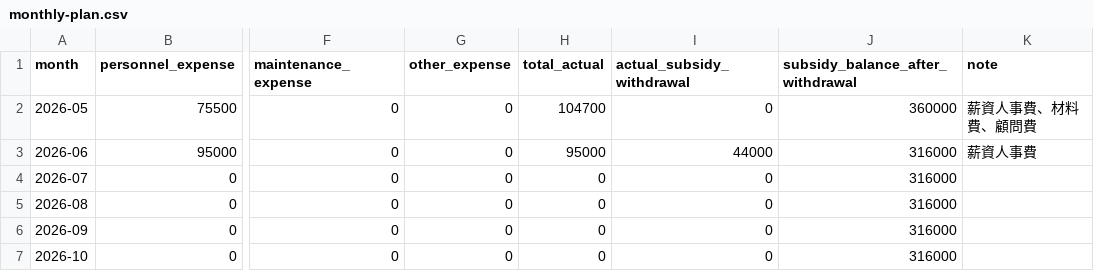
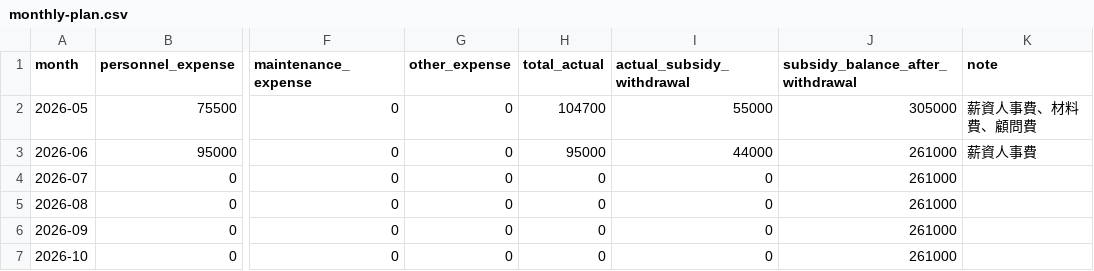
Before and after one commit to weiweiweiopen/sbir-dashboard, a CSV file: data/public/monthly-plan.csv, drawn as a sheet; only a part is shown, gaps mark what is left out; the diff names each change by its address in the sheet, - before the commit and + after, or states it on an @@ line.

Commit message:
Correct subsidy withdrawal ledger

```diff
--- a/data/public/monthly-plan.csv
+++ b/data/public/monthly-plan.csv
-I2 (actual_subsidy_withdrawal): 0
+I2 (actual_subsidy_withdrawal): 55000
-J2 (subsidy_balance_after_withdrawal): 360000
+J2 (subsidy_balance_after_withdrawal): 305000
-J3:J7 (subsidy_balance_after_withdrawal): 316000
+J3:J7 (subsidy_balance_after_withdrawal): 261000
```
Also changed, not shown: 4 other files.
